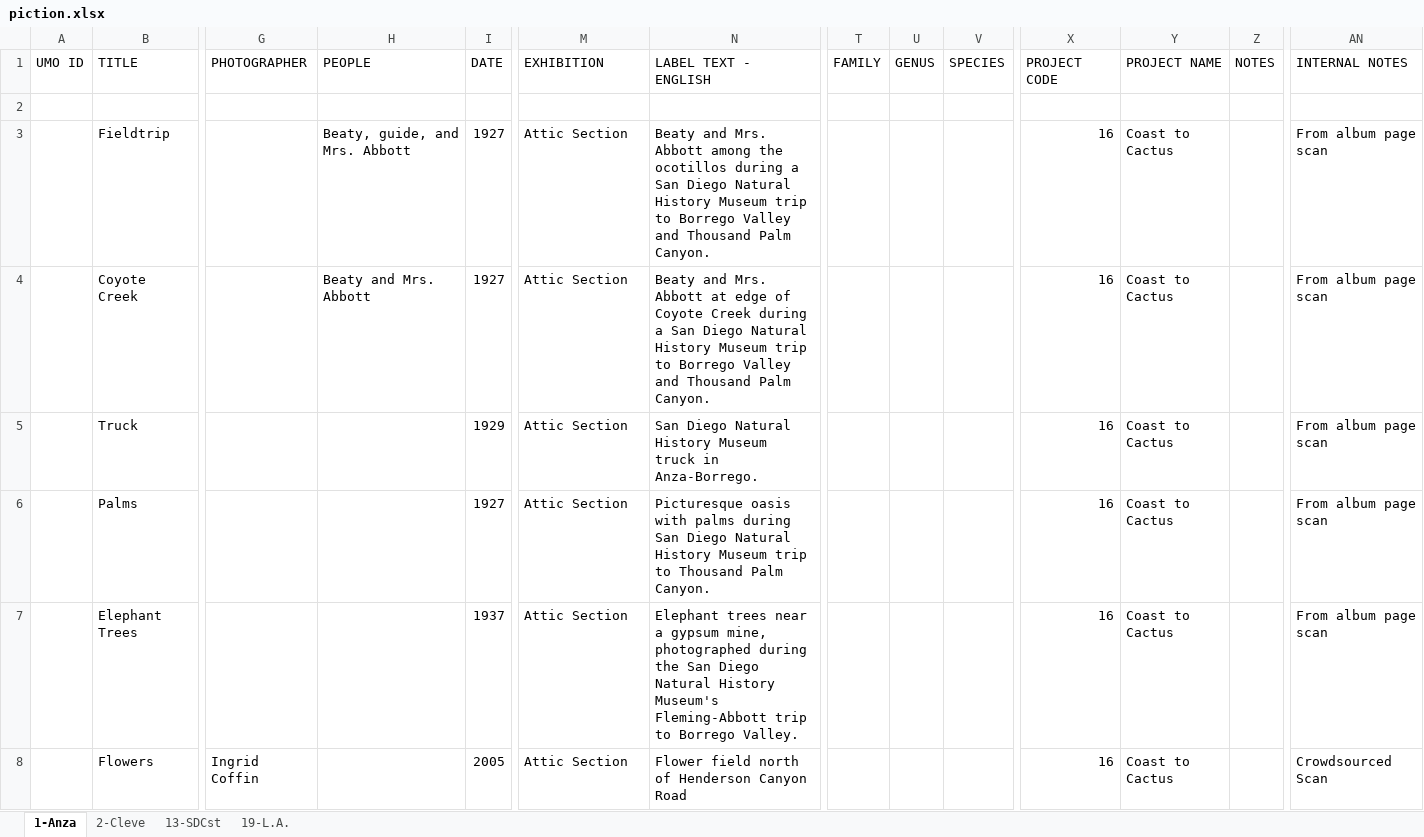
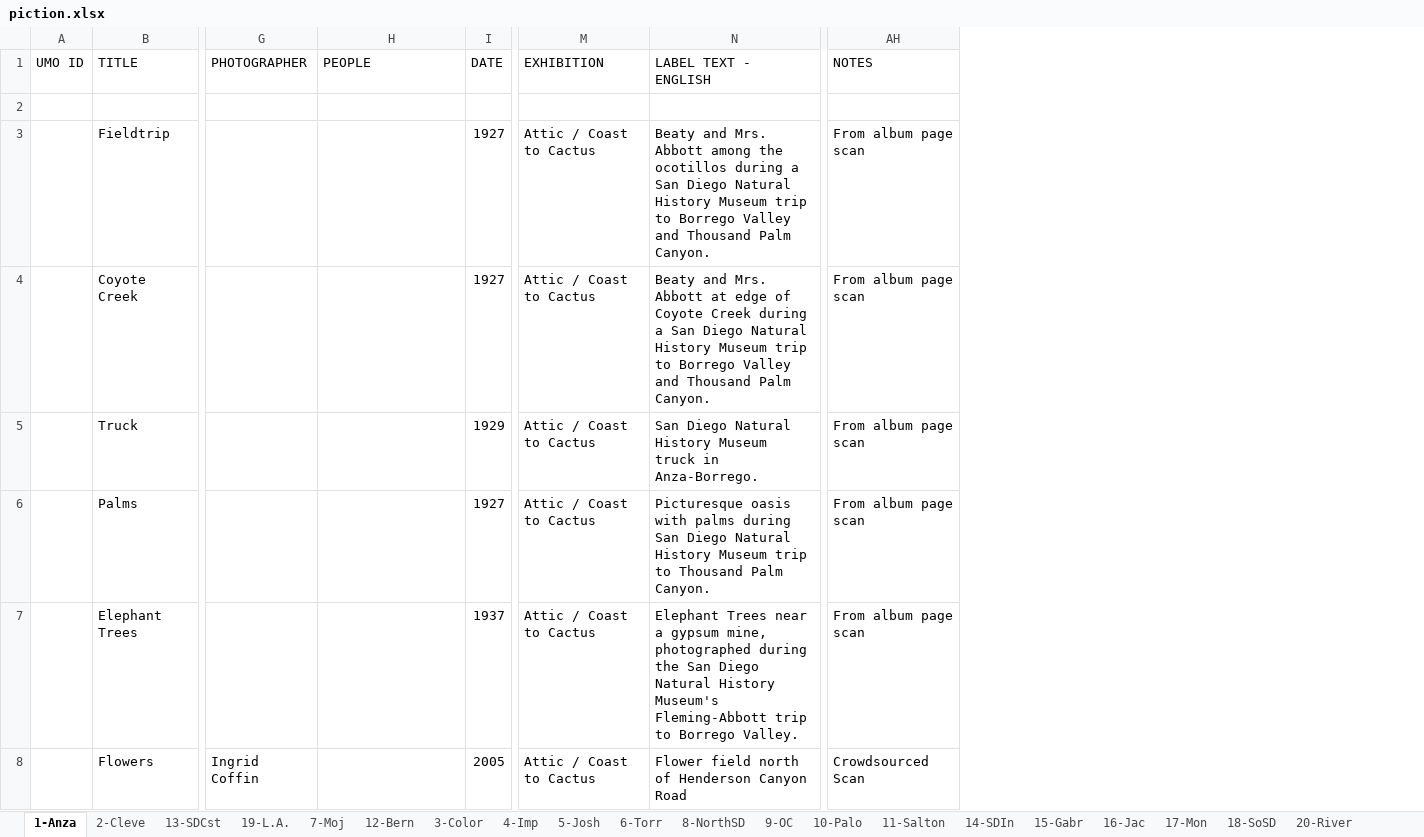
Before and after one commit to scimusmn/sd-scrapbook, an Excel workbook: data/piction.xlsx, sheet 1-Anza, drawn as a sheet; only a part is shown, gaps mark what is left out; values as stored, in another font and other column widths than the file's, no cell formats; removed rows and columns are numbered as before the commit, all else as after; the diff covers the shown part only; the diff names each change by its address in the sheet, - before the commit and + after, or states it on an @@ line.

```diff
--- a/data/piction.xlsx (sheet 1-Anza)
+++ b/data/piction.xlsx (sheet 1-Anza)
+sheet tab: 7-Moj
+sheet tab: 12-Bern
+sheet tab: 3-Color
+sheet tab: 4-Imp
+sheet tab: 5-Josh
+sheet tab: 6-Torr
+sheet tab: 8-NorthSD
+sheet tab: 9-OC
+sheet tab: 10-Palo
+sheet tab: 11-Salton
+sheet tab: 14-SDIn
+sheet tab: 15-Gabr
+sheet tab: 16-Jac
+sheet tab: 17-Mon
+sheet tab: 18-SoSD
+sheet tab: 20-River
-column T (FAMILY), empty
-column U (GENUS), empty
-column V (SPECIES), empty
-column X (PROJECT CODE), rows 3-8: all 16
-column Y (PROJECT NAME), rows 3-8: all Coast to Cactus
-column Z (NOTES), empty
-AH1: INTERNAL NOTES
+AH1: NOTES
-H3 (PEOPLE): Beaty, guide, and Mrs. Abbott
+H3 (PEOPLE): (empty)
-M3:M8 (EXHIBITION): Attic Section
+M3:M8 (EXHIBITION): Attic / Coast to Cactus
-H4 (PEOPLE): Beaty and Mrs. Abbott
+H4 (PEOPLE): (empty)
-N7 (LABEL TEXT - ENGLISH): Elephant trees near a…
+N7 (LABEL TEXT - ENGLISH): Elephant Trees near a…
```
Also changed, not shown: 53 edited cells elsewhere in this sheet, sheet 2-Cleve, sheet 13-SDCst, sheet 19-L.A., other sheet tabs, cell formats, hidden cells, 2 other files.
